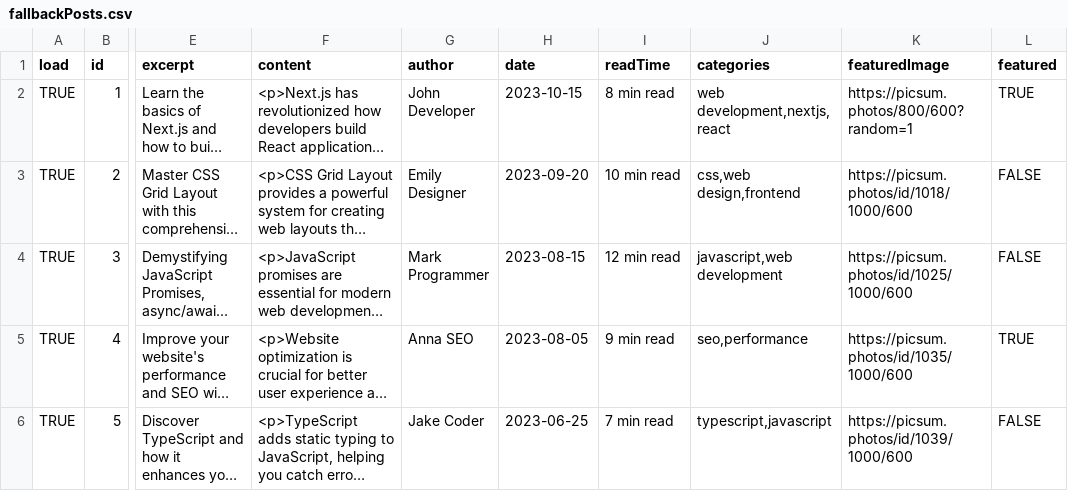
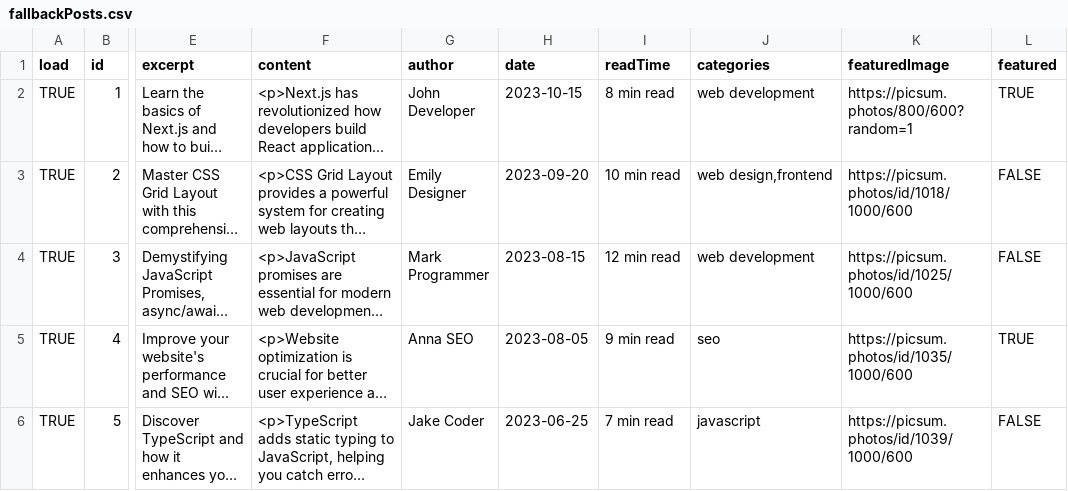
Before and after one commit to serdarsalim/slm-blog, a CSV file: public/data/fallbackPosts.csv, drawn as a sheet; only a part is shown, gaps mark what is left out; long unchanged cells end in …; the diff names each change by its address in the sheet, - before the commit and + after, or states it on an @@ line.

```diff
--- a/public/data/fallbackPosts.csv
+++ b/public/data/fallbackPosts.csv
-J2 (categories): web development,nextjs,react
+J2 (categories): web development
-J3 (categories): css,web design,frontend
+J3 (categories): web design,frontend
-J4 (categories): javascript,web development
+J4 (categories): web development
-J5 (categories): seo,performance
+J5 (categories): seo
-J6 (categories): typescript,javascript
+J6 (categories): javascript
```
Also changed, not shown: 2 other files.
